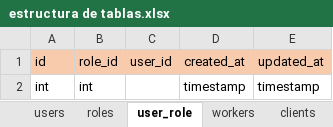
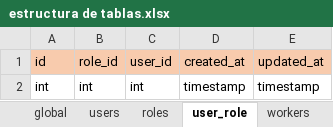
Before and after one commit to AndresLabat/Proyecto4estudioDeTatuajes, an Excel workbook: relaciones tablas/estructura de tablas.xlsx, sheet user_role, drawn as a sheet; values as stored, in another font and other column widths than the file's, no borders; the diff names each change by its address in the sheet, - before the commit and + after, or states it on an @@ line.

Commit message:
feat: add userRoutes and userControllers template

```diff
--- a/relaciones tablas/estructura de tablas.xlsx (sheet user_role)
+++ b/relaciones tablas/estructura de tablas.xlsx (sheet user_role)
+sheet tab: global
-C2 (user_id): (empty)
+C2 (user_id): int
```
Also changed, not shown: sheet portfolio, sheet roles, sheet portfolio_worker, sheet appointments, sheet users, other sheet tabs, 5 other files.
